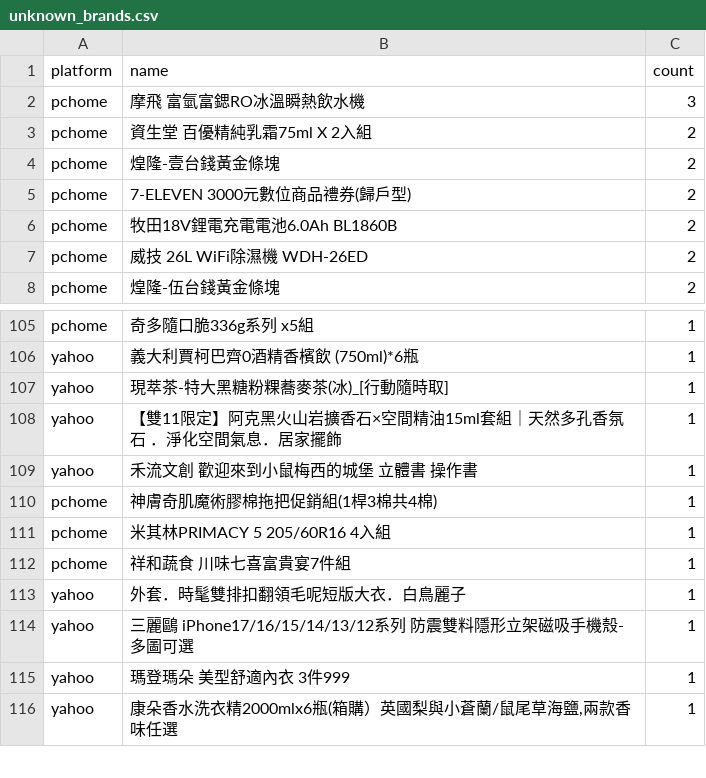
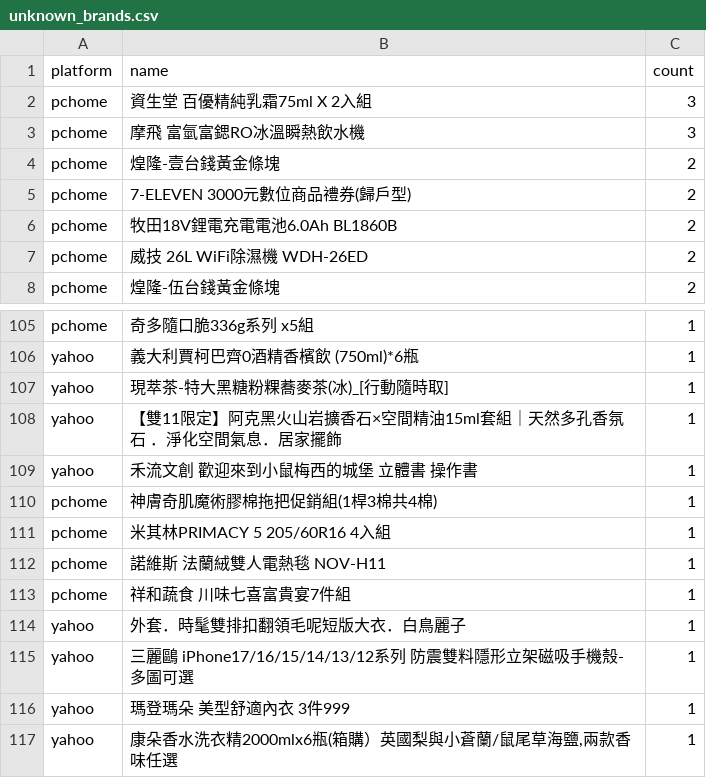
Before and after one commit to jerrycp-lab/momo-sales-monitor, a CSV file: compare/data/unknown_brands.csv, drawn as a sheet; only a part is shown, gaps mark what is left out; removed rows and columns are numbered as before the commit, all else as after; the diff names each change by its address in the sheet, - before the commit and + after, or states it on an @@ line.

```diff
--- a/compare/data/unknown_brands.csv
+++ b/compare/data/unknown_brands.csv
+row 2: pchome | 資生堂 百優精純乳霜75ml X 2入組 | 3
-row 3: pchome | 資生堂 百優精純乳霜75ml X 2入組 | 2
+row 112: pchome | 諾維斯 法蘭絨雙人電熱毯 NOV-H11 | 1
```
Also changed, not shown: compare/data/matches.csv, compare/data/pchome_results.csv, 1 other file.
